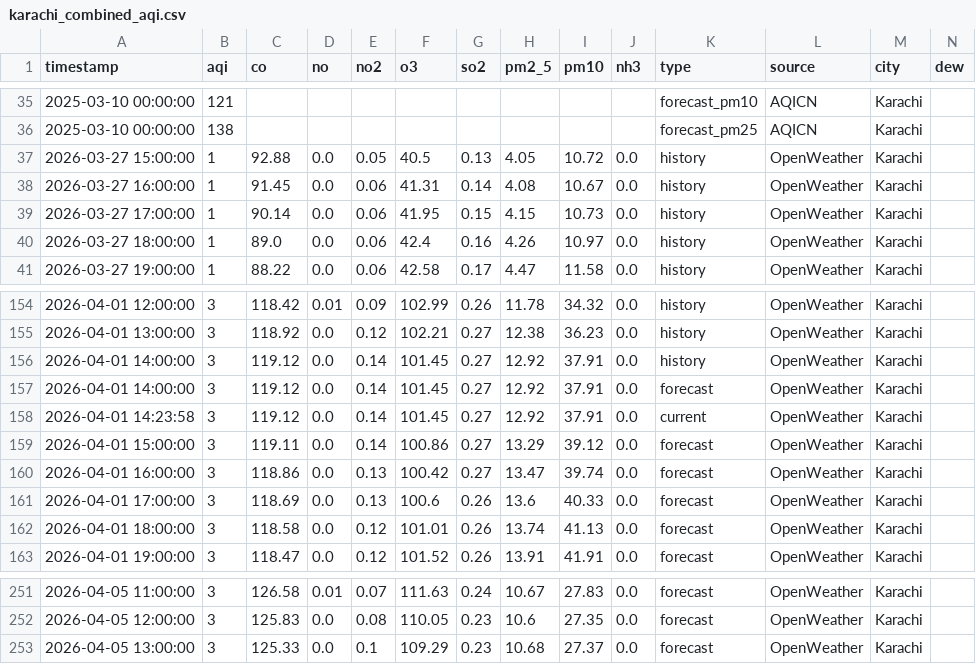
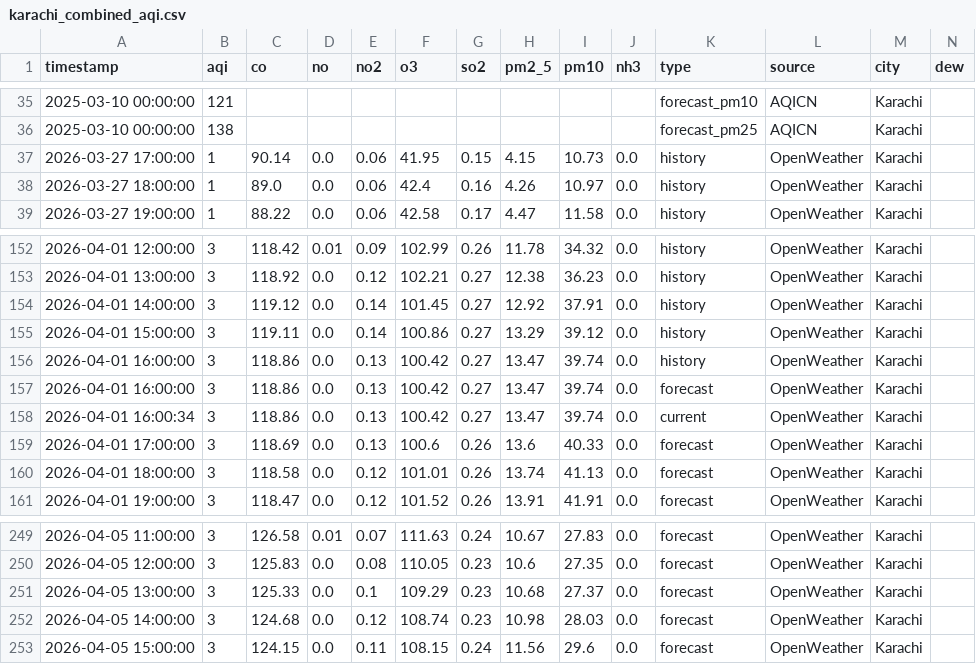
Before and after one commit to Javeria-Motiwala/AQI, a CSV file: data/karachi_combined_aqi.csv, drawn as a sheet; only a part is shown, gaps mark what is left out; removed rows and columns are numbered as before the commit, all else as after; rows hold the shown columns only; the diff names each change by its address in the sheet, - before the commit and + after, or states it on an @@ line.

```diff
--- a/data/karachi_combined_aqi.csv
+++ b/data/karachi_combined_aqi.csv
-row 37: 2026-03-27 15:00:00 | 1 | 92.88 | 0.0 | 0.05 | 40.5 | 0.13 | 4.05 | 10.72 | 0.0 | history | OpenWeather | Karachi
-row 38: 2026-03-27 16:00:00 | 1 | 91.45 | 0.0 | 0.06 | 41.31 | 0.14 | 4.08 | 10.67 | 0.0 | history | OpenWeather | Karachi
-row 157: 2026-04-01 14:00:00 | 3 | 119.12 | 0.0 | 0.14 | 101.45 | 0.27 | 12.92 | 37.91 | 0.0 | forecast | OpenWeather | Karachi
-row 158: 2026-04-01 14:23:58 | 3 | 119.12 | 0.0 | 0.14 | 101.45 | 0.27 | 12.92 | 37.91 | 0.0 | current | OpenWeather | Karachi
-K155 (type): forecast
+K155 (type): history
+row 156: 2026-04-01 16:00:00 | 3 | 118.86 | 0.0 | 0.13 | 100.42 | 0.27 | 13.47 | 39.74 | 0.0 | history | OpenWeather | Karachi
+row 158: 2026-04-01 16:00:34 | 3 | 118.86 | 0.0 | 0.13 | 100.42 | 0.27 | 13.47 | 39.74 | 0.0 | current | OpenWeather | Karachi
+row 252: 2026-04-05 14:00:00 | 3 | 124.68 | 0.0 | 0.12 | 108.74 | 0.23 | 10.98 | 28.03 | 0.0 | forecast | OpenWeather | Karachi
+row 253: 2026-04-05 15:00:00 | 3 | 124.15 | 0.0 | 0.11 | 108.15 | 0.24 | 11.56 | 29.6 | 0.0 | forecast | OpenWeather | Karachi
```
Also changed, not shown: data/islamabad_combined_aqi.csv, data/lahore_combined_aqi.csv, 1 other file.
